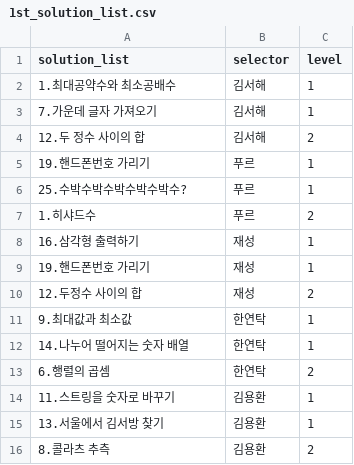
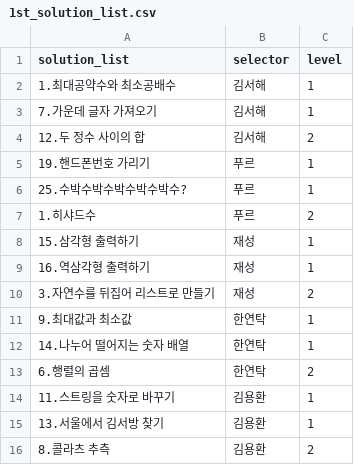
Before and after one commit to specialkong/chodev, a CSV file: algorithm/solution/1st_solution_list.csv, drawn as a sheet.

```diff
--- a/algorithm/solution/1st_solution_list.csv
+++ b/algorithm/solution/1st_solution_list.csv
@@ -7,5 +7,5 @@ solution_list,selector,level
 1.히샤드수,푸르,2
-16.삼각형 출력하기,재성,1
-19.핸드폰번호 가리기,재성,1
-12.두정수 사이의 합,재성,2
+15.삼각형 출력하기,재성,1
+16.역삼각형 출력하기,재성,1
+3.자연수를 뒤집어 리스트로 만들기,재성,2
 9.최대값과 최소값,한연탁,1
```
Also changed, not shown: algorithm/solution/total_solution_list.csv.
